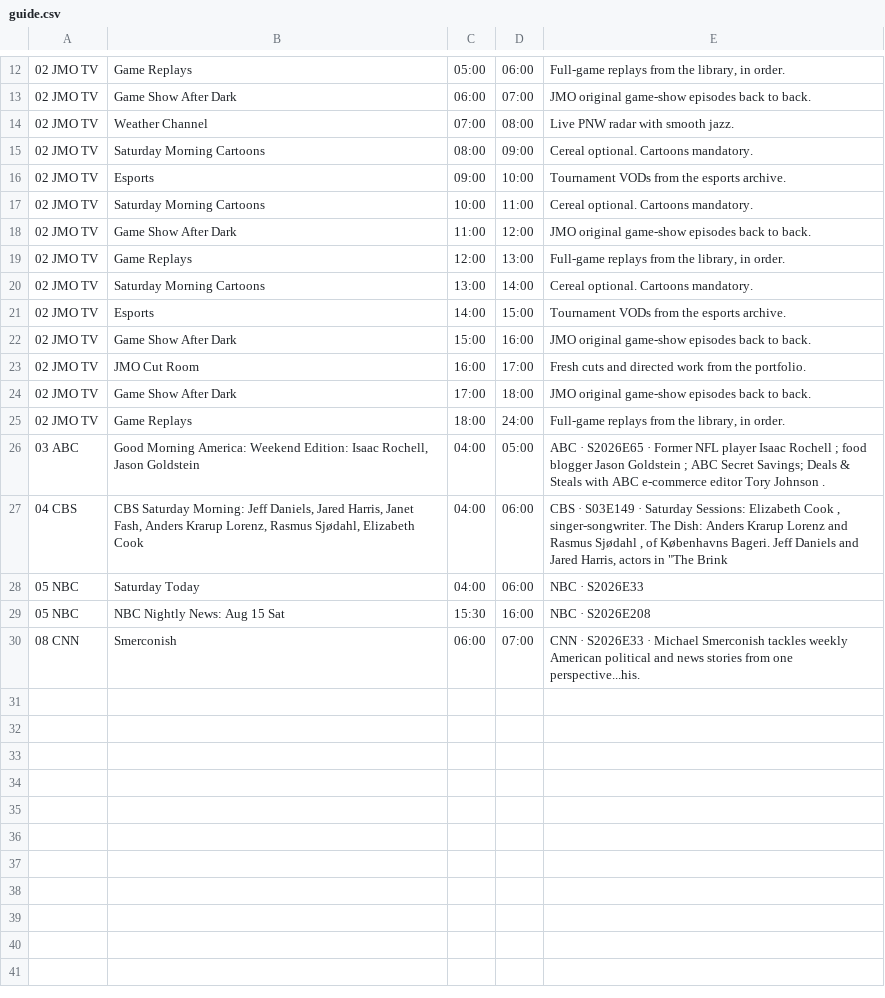
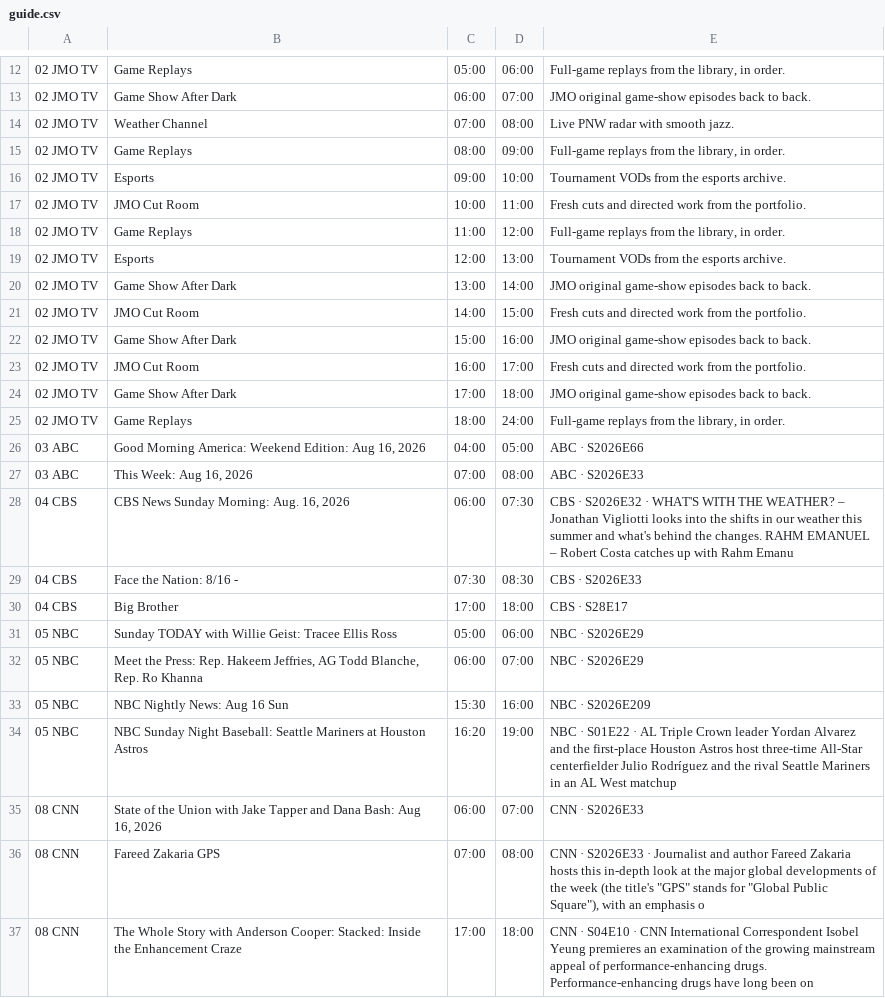
Before and after one commit to jvmisxn/jmo-visualizers, a CSV file: tv-guide/guide.csv, drawn as a sheet; only a part is shown, gaps mark what is left out; addresses are those after the commit; the diff covers the shown part only; the diff names each change by its address in the sheet, - before the commit and + after, or states it on an @@ line.

```diff
--- a/tv-guide/guide.csv
+++ b/tv-guide/guide.csv
-B15: Saturday Morning Cartoons
+B15: Game Replays
-E15: Cereal optional. Cartoons mandatory.
+E15: Full-game replays from the library, in order.
-B17: Saturday Morning Cartoons
+B17: JMO Cut Room
-E17: Cereal optional. Cartoons mandatory.
+E17: Fresh cuts and directed work from the portfolio.
-B18: Game Show After Dark
+B18: Game Replays
-E18: JMO original game-show episodes back to back.
+E18: Full-game replays from the library, in order.
-B19: Game Replays
+B19: Esports
-E19: Full-game replays from the library, in order.
+E19: Tournament VODs from the esports archive.
-B20: Saturday Morning Cartoons
+B20: Game Show After Dark
-E20: Cereal optional. Cartoons mandatory.
+E20: JMO original game-show episodes back to back.
-B21: Esports
+B21: JMO Cut Room
-E21: Tournament VODs from the esports archive.
+E21: Fresh cuts and directed work from the portfolio.
-B26: …Weekend Edition: Isaac Rochell, Jason Goldstein
+B26: …Weekend Edition: Aug 16, 2026
-E26: ABC · S2026E65 · Former NFL player Isaac Rochell ; food blogger Jason Goldstein ; ABC Secret Savings; Deals & Steals with ABC e-commerce editor Tory Johnson .
+E26: ABC · S2026E66
+row 27: 03 ABC | This Week: Aug 16, 2026 | 07:00 | 08:00 | ABC · S2026E33
-B28: CBS Saturday Morning: Jeff Daniels, Jared Harris, Janet Fash, Anders Krarup Lorenz, Rasmus Sjødahl, Elizabeth Cook
+B28: CBS News Sunday Morning: Aug. 16, 2026
-C28: 04:00
+C28: 06:00
-D28: 06:00
+D28: 07:30
-E28: CBS · S03E149 · Saturday Sessions: Elizabeth Cook , singer-songwriter. The Dish: Anders Krarup Lorenz and Rasmus Sjødahl , of Københavns Bageri. Jeff Daniels and Jared Harris, actors in "The Brink
+E28: CBS · S2026E32 · WHAT'S WITH THE WEATHER? – Jonathan Vigliotti looks into the shifts in our weather this summer and what's behind the changes. RAHM EMANUEL – Robert Costa catches up with Rahm Emanu
+row 29: 04 CBS | Face the Nation: 8/16 - | 07:30 | 08:30 | CBS · S2026E33
+row 30: 04 CBS | Big Brother | 17:00 | 18:00 | CBS · S28E17
-B31: Saturday Today
+B31: Sunday TODAY with Willie Geist: Tracee Ellis Ross
-C31: 04:00
+C31: 05:00
-E31: NBC · S2026E33
+E31: NBC · S2026E29
+row 32: 05 NBC | Meet the Press: Rep. Hakeem Jeffries, AG Todd Blanche, Rep. Ro Khanna | 06:00 | 07:00 | NBC · S2026E29
-B33: NBC Nightly News: Aug 15 Sat
+B33: NBC Nightly News: Aug 16 Sun
-E33: NBC · S2026E208
+E33: NBC · S2026E209
+row 34: 05 NBC | NBC Sunday Night Baseball: Seattle Mariners at Houston Astros | 16:20 | 19:00 | NBC · S01E22 · AL Triple Crown leader Yordan Alvarez and the first-place Houston Astros host three-time All-Star centerfielder Julio Rodríguez and the rival Seattle Mariners in an AL West matchup
-B35: Smerconish
+B35: State of the Union with Jake Tapper and Dana Bash: Aug 16, 2026
-E35: …· S2026E33 · Michael Smerconish tackles weekly American political and news stories from one perspective...his.
+E35: …· S2026E33
+row 36: 08 CNN | Fareed Zakaria GPS | 07:00 | 08:00 | CNN · S2026E33 · Journalist and author Fareed Zakaria hosts this in-depth look at the major global developments of the week (the title's "GPS" stands for "Global Public Square"), with an emphasis o
+row 37: 08 CNN | The Whole Story with Anderson Cooper: Stacked: Inside the Enhancement Craze | 17:00 | 18:00 | CNN · S04E10 · CNN International Correspondent Isobel Yeung premieres an examination of the growing mainstream appeal of performance-enhancing drugs. Performance-enhancing drugs have long been on
```
Also changed, not shown: 12 added rows elsewhere in this file.
